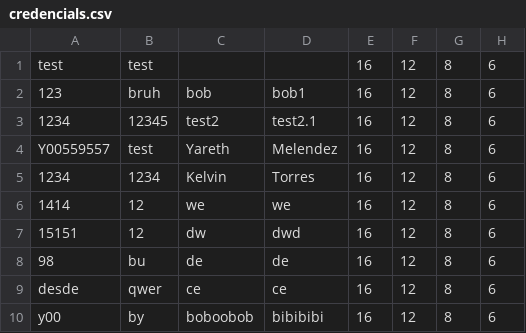
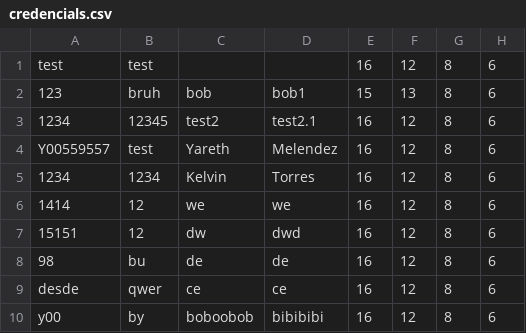
Before and after one commit to Frank393/UIPR_Evaluation_System, a CSV file: credencials.csv, drawn as a sheet; only a part is shown; the diff names each change by its address in the sheet, - before the commit and + after, or states it on an @@ line.

```diff
--- a/credencials.csv
+++ b/credencials.csv
-E2: 16
+E2: 15
-F2: 12
+F2: 13
```
Also changed, not shown: 5 other files.
